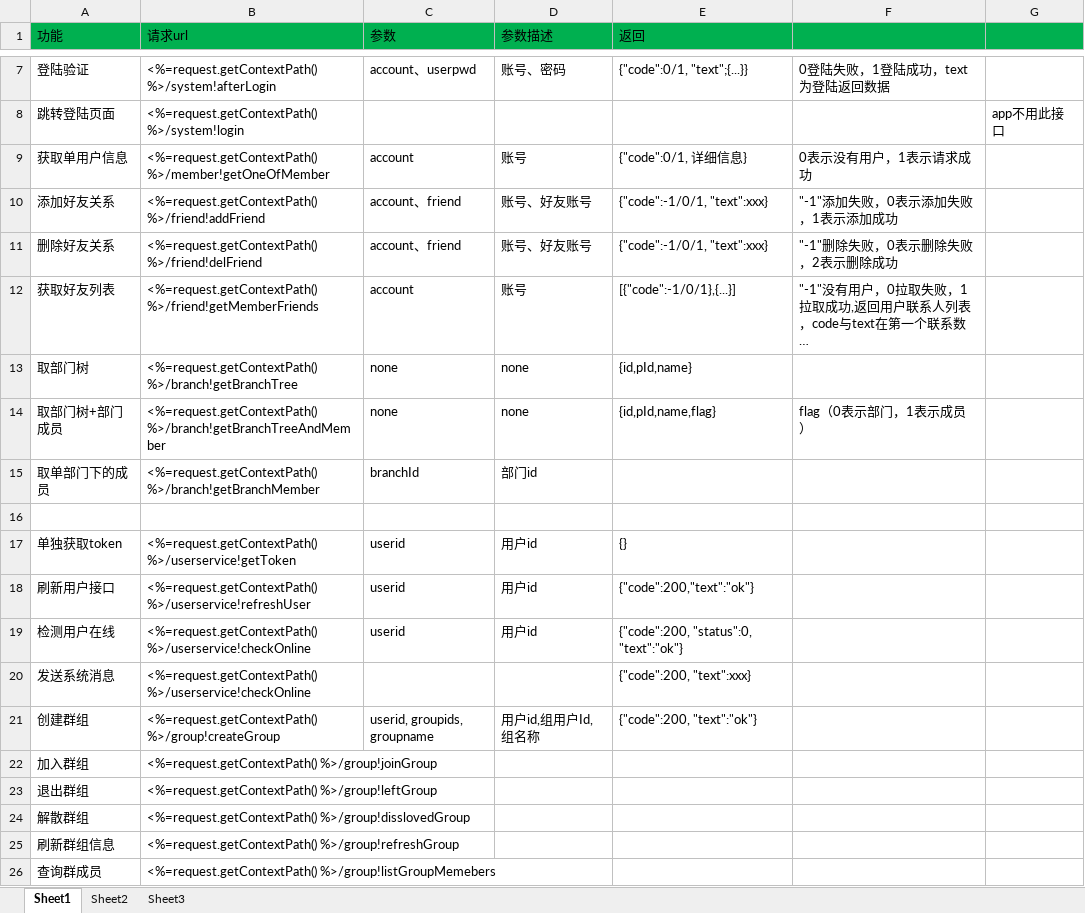
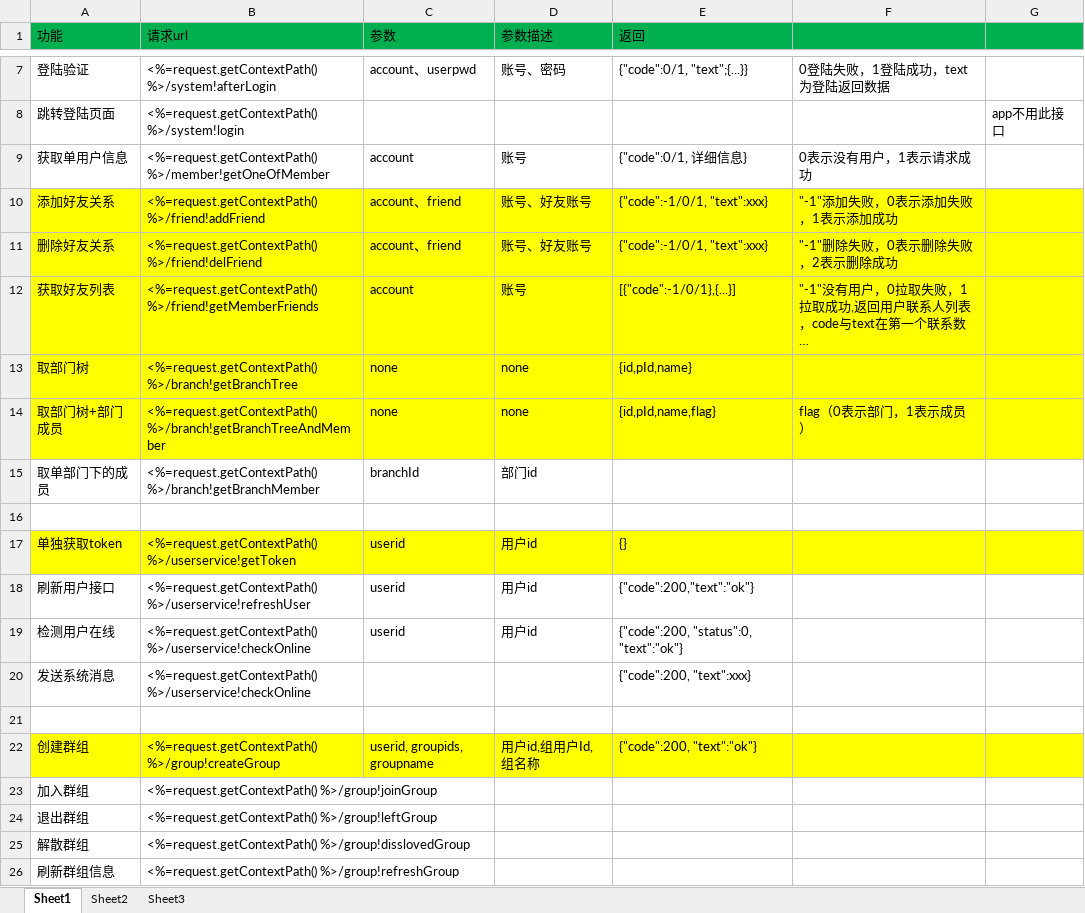
Before and after one commit to elementdavv/ims, an Excel workbook: sealtalk/doc/接口协议.xlsx, sheet Sheet1, drawn as a sheet; only a part is shown, gaps mark what is left out; the shorter side is filled out with more unchanged rows; long unchanged cells end in …; values as stored, in another font and other column widths than the file's, no borders; addresses are those after the commit; the diff names each change by its address in the sheet, - before the commit and + after, or states it on an @@ line.

```diff
--- a/sealtalk/doc/接口协议.xlsx (sheet Sheet1)
+++ b/sealtalk/doc/接口协议.xlsx (sheet Sheet1)
-A10:G14 fill: none
+A10:G14 fill: #FFFF00
-A17:G17 fill: none
+A17:G17 fill: #FFFF00
+row 21: (empty)
-A22:G22 fill: none
+A22:G22 fill: #FFFF00
```
Also changed, not shown: 4 other files.
